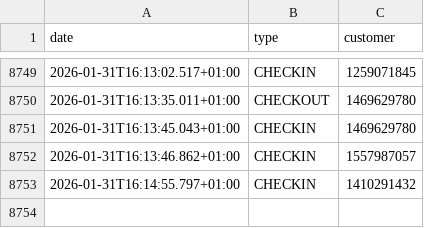
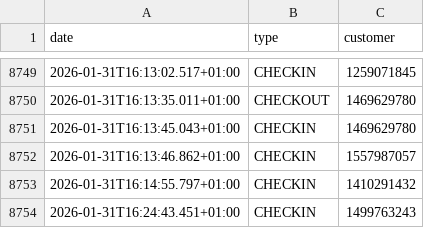
Before and after one commit to yannbertrand/orange-bleue-attendance-prediction, a CSV file: data/raw-attendance.csv, drawn as a sheet; only a part is shown, gaps mark what is left out; the diff names each change by its address in the sheet, - before the commit and + after, or states it on an @@ line.

```diff
--- a/data/raw-attendance.csv
+++ b/data/raw-attendance.csv
+row 8754: 2026-01-31T16:24:43.451+01:00 | CHECKIN | 1499763243
```
